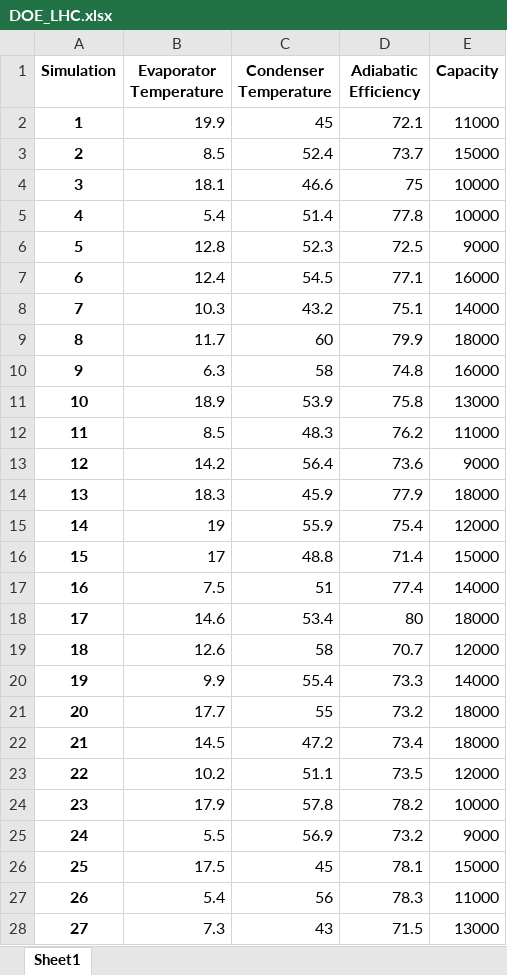
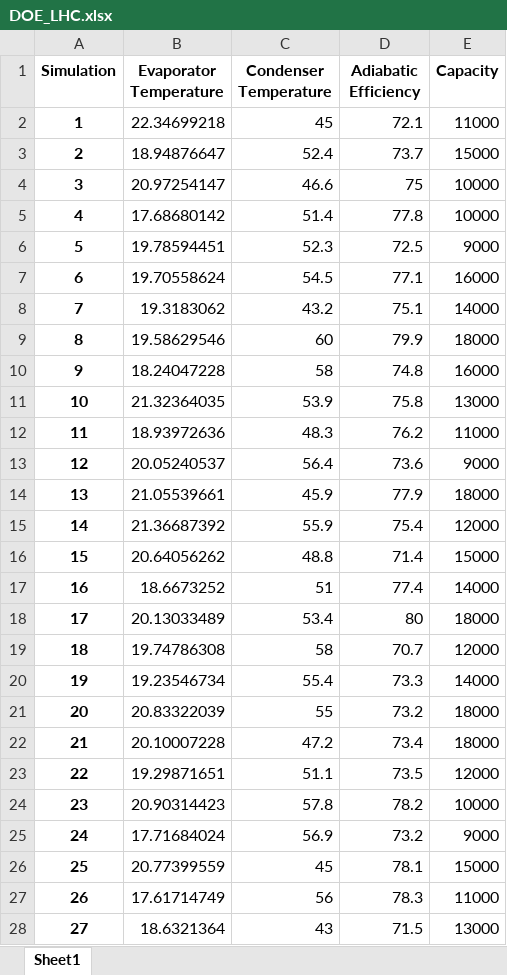
Before and after one commit to Spogis/DWSIM_CoolSim, an Excel workbook: datasets/DOE_LHC.xlsx, sheet Sheet1, drawn as a sheet; only a part is shown; values as stored, in another font and other column widths than the file's, no borders; the diff covers the shown part only; the diff names each change by its address in the sheet, - before the commit and + after, or states it on an @@ line.

```diff
--- a/datasets/DOE_LHC.xlsx (sheet Sheet1)
+++ b/datasets/DOE_LHC.xlsx (sheet Sheet1)
-B2 (Evaporator Temperature): 19.9
+B2 (Evaporator Temperature): 22.34699218
-B3 (Evaporator Temperature): 8.5
+B3 (Evaporator Temperature): 18.94876647
-B4 (Evaporator Temperature): 18.1
+B4 (Evaporator Temperature): 20.97254147
-B5 (Evaporator Temperature): 5.4
+B5 (Evaporator Temperature): 17.68680142
-B6 (Evaporator Temperature): 12.8
+B6 (Evaporator Temperature): 19.78594451
-B7 (Evaporator Temperature): 12.4
+B7 (Evaporator Temperature): 19.70558624
-B8 (Evaporator Temperature): 10.3
+B8 (Evaporator Temperature): 19.3183062
-B9 (Evaporator Temperature): 11.7
+B9 (Evaporator Temperature): 19.58629546
-B10 (Evaporator Temperature): 6.3
+B10 (Evaporator Temperature): 18.24047228
-B11 (Evaporator Temperature): 18.9
+B11 (Evaporator Temperature): 21.32364035
-B12 (Evaporator Temperature): 8.5
+B12 (Evaporator Temperature): 18.93972636
-B13 (Evaporator Temperature): 14.2
+B13 (Evaporator Temperature): 20.05240537
-B14 (Evaporator Temperature): 18.3
+B14 (Evaporator Temperature): 21.05539661
-B15 (Evaporator Temperature): 19
+B15 (Evaporator Temperature): 21.36687392
-B16 (Evaporator Temperature): 17
+B16 (Evaporator Temperature): 20.64056262
-B17 (Evaporator Temperature): 7.5
+B17 (Evaporator Temperature): 18.6673252
-B18 (Evaporator Temperature): 14.6
+B18 (Evaporator Temperature): 20.13033489
-B19 (Evaporator Temperature): 12.6
+B19 (Evaporator Temperature): 19.74786308
-B20 (Evaporator Temperature): 9.9
+B20 (Evaporator Temperature): 19.23546734
-B21 (Evaporator Temperature): 17.7
+B21 (Evaporator Temperature): 20.83322039
-B22 (Evaporator Temperature): 14.5
+B22 (Evaporator Temperature): 20.10007228
-B23 (Evaporator Temperature): 10.2
+B23 (Evaporator Temperature): 19.29871651
-B24 (Evaporator Temperature): 17.9
+B24 (Evaporator Temperature): 20.90314423
-B25 (Evaporator Temperature): 5.5
+B25 (Evaporator Temperature): 17.71684024
-B26 (Evaporator Temperature): 17.5
+B26 (Evaporator Temperature): 20.77399559
-B27 (Evaporator Temperature): 5.4
+B27 (Evaporator Temperature): 17.61714749
-B28 (Evaporator Temperature): 7.3
+B28 (Evaporator Temperature): 18.6321364
```
Also changed, not shown: 973 edited cells elsewhere in this sheet, datasets/DOE_Setup.xlsx, datasets/Dataset_No_Outliers.xlsx, 21 other files.
